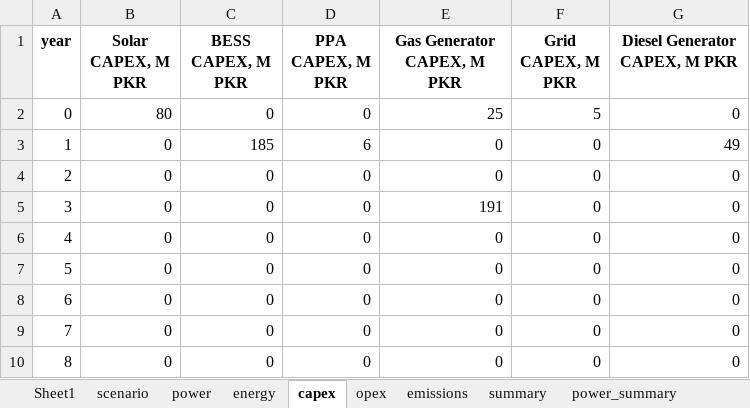
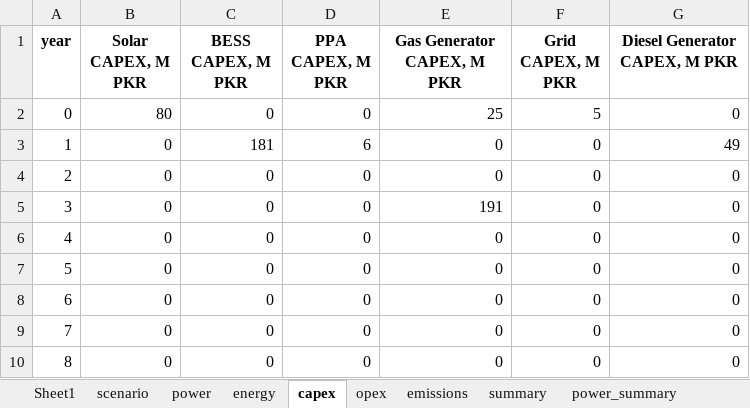
Before and after one commit to mz-mustafa/EEM, an Excel workbook: outputs.xlsx, sheet capex, drawn as a sheet; values as stored, in another font and other column widths than the file's, no borders; the diff names each change by its address in the sheet, - before the commit and + after, or states it on an @@ line.

```diff
--- a/outputs.xlsx (sheet capex)
+++ b/outputs.xlsx (sheet capex)
-C3 (BESS CAPEX, M PKR): 185
+C3 (BESS CAPEX, M PKR): 181
```
Also changed, not shown: sheet energy, sheet opex, sheet emissions, sheet scenario, sheet energy_summary, sheet power_summary, 5 more sheets, input_data.xlsx, 3 other files.
